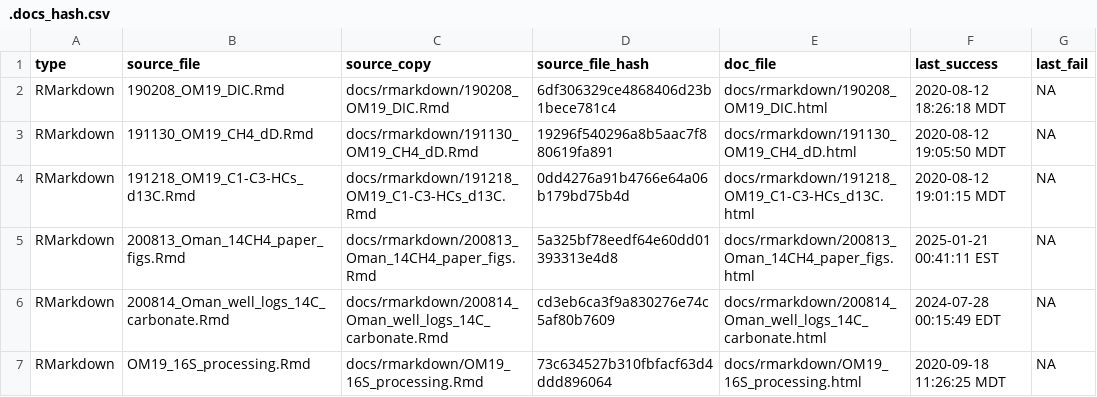
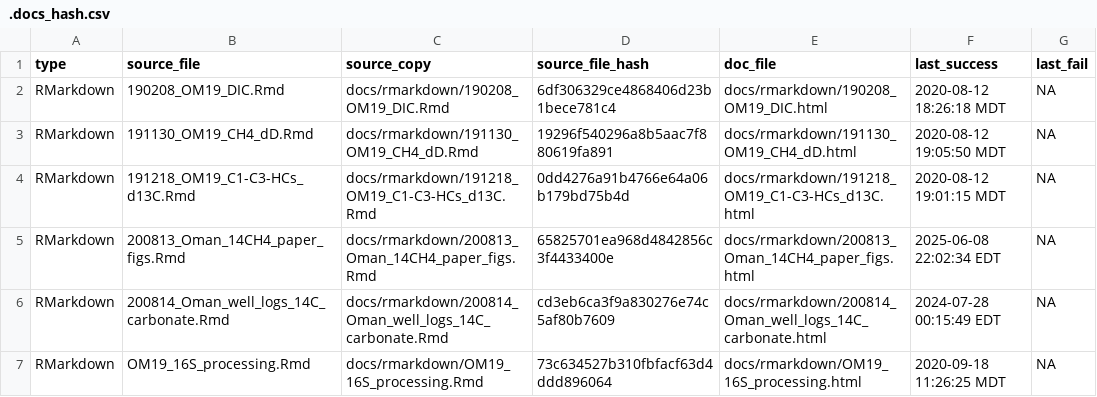
Before and after one commit to danote/Oman-14CH4, a CSV file: docs/.docs_hash.csv, drawn as a sheet.

```diff
--- a/docs/.docs_hash.csv
+++ b/docs/.docs_hash.csv
@@ -4,3 +4,3 @@ RMarkdown,191130_OM19_CH4_dD.Rmd,docs/rmarkdown/191130_OM19_CH4_dD.Rmd,19296f540
 RMarkdown,191218_OM19_C1-C3-HCs_d13C.Rmd,docs/rmarkdown/191218_OM19_C1-C3-HCs_d13C.Rmd,0dd4276a91b4766e64a06b179bd75b4d,docs/rmarkdown/191218_OM19_C1-C3-HCs_d13C.html,2020-08-12 19:01:15 MDT,NA
-RMarkdown,200813_Oman_14CH4_paper_figs.Rmd,docs/rmarkdown/200813_Oman_14CH4_paper_figs.Rmd,5a325bf78eedf64e60dd01393313e4d8,docs/rmarkdown/200813_Oman_14CH4_paper_figs.html,2025-01-21 00:41:11 EST,NA
+RMarkdown,200813_Oman_14CH4_paper_figs.Rmd,docs/rmarkdown/200813_Oman_14CH4_paper_figs.Rmd,65825701ea968d4842856c3f4433400e,docs/rmarkdown/200813_Oman_14CH4_paper_figs.html,2025-06-08 22:02:34 EDT,NA
 RMarkdown,200814_Oman_well_logs_14C_carbonate.Rmd,docs/rmarkdown/200814_Oman_well_logs_14C_carbonate.Rmd,cd3eb6ca3f9a830276e74c5af80b7609,docs/rmarkdown/200814_Oman_well_logs_14C_carbonate.html,2024-07-28 00:15:49 EDT,NA
```
Also changed, not shown: 8 other files.
